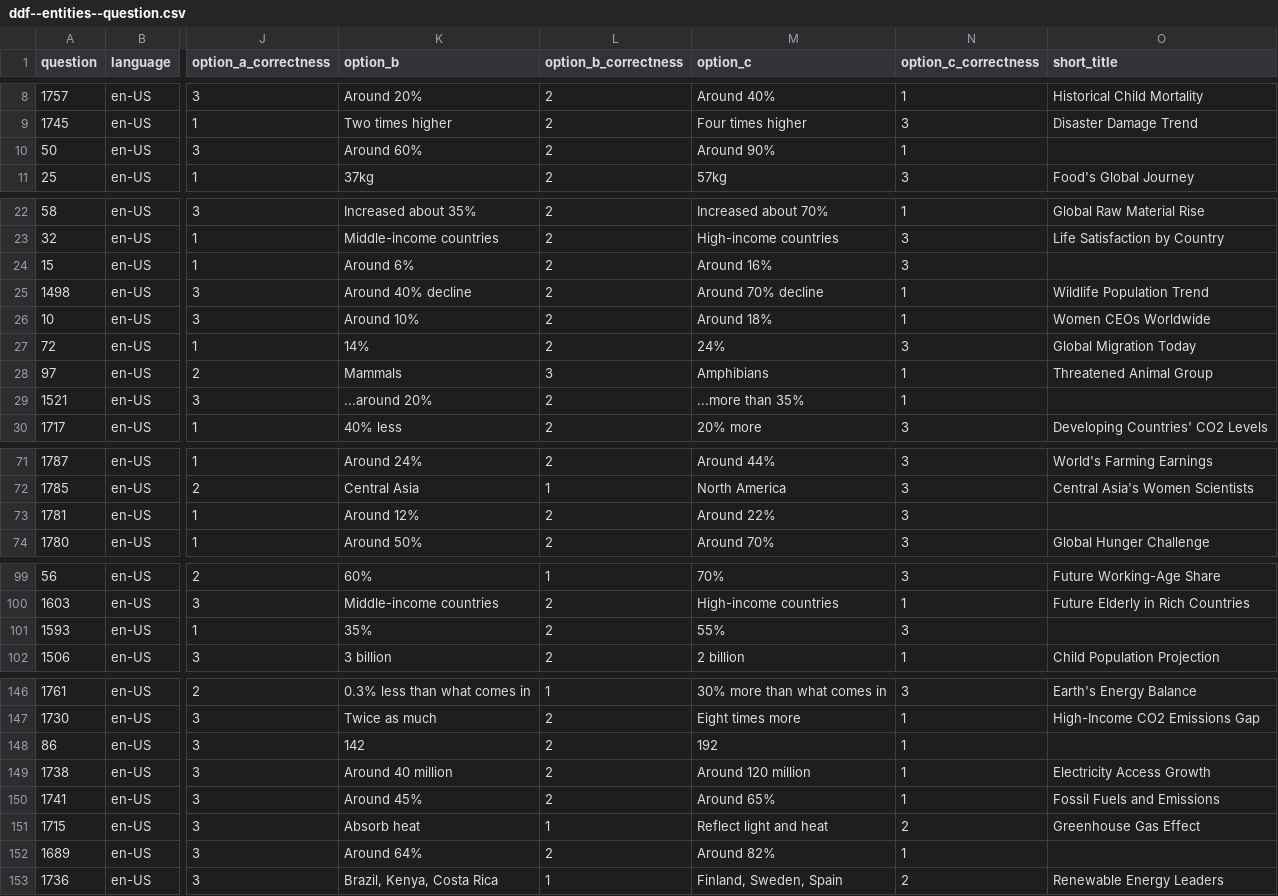
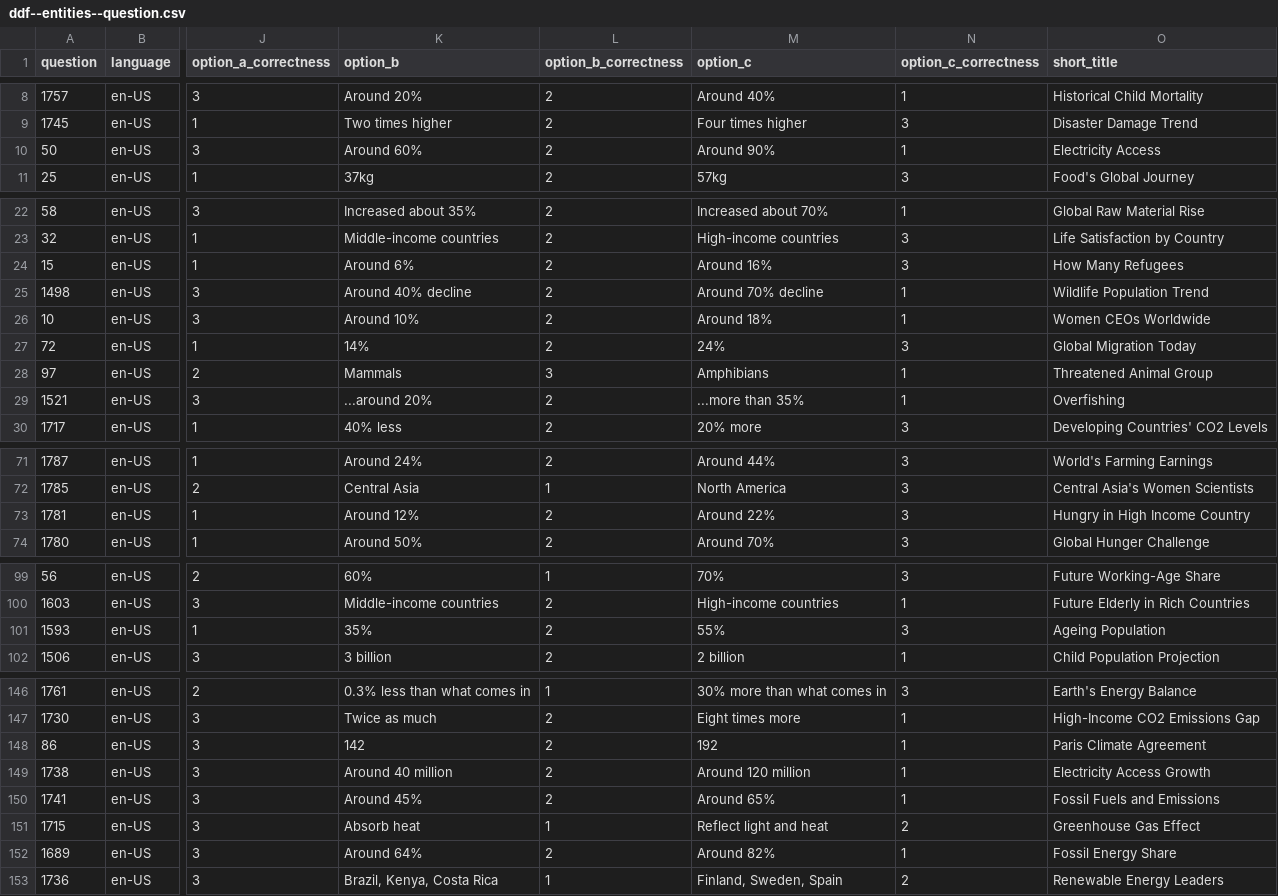
Before and after one commit to open-numbers/ddf--gapminder--ai_worldview_benchmark, a CSV file: ddf--entities--question.csv, drawn as a sheet; only a part is shown, gaps mark what is left out; the diff covers the shown part only; the diff names each change by its address in the sheet, - before the commit and + after, or states it on an @@ line.

Commit message:
update short title

```diff
--- a/ddf--entities--question.csv
+++ b/ddf--entities--question.csv
-O10 (short_title): (empty)
+O10 (short_title): Electricity Access
-O24 (short_title): (empty)
+O24 (short_title): How Many Refugees
-O29 (short_title): (empty)
+O29 (short_title): Overfishing
-O73 (short_title): (empty)
+O73 (short_title): Hungry in High Income Country
-O101 (short_title): (empty)
+O101 (short_title): Ageing Population
-O148 (short_title): (empty)
+O148 (short_title): Paris Climate Agreement
-O152 (short_title): (empty)
+O152 (short_title): Fossil Energy Share
```
Also changed, not shown: 2 edited cells elsewhere in this file, 1 other file.
